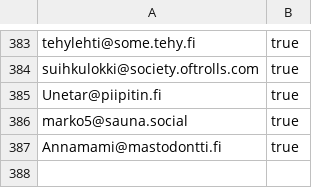
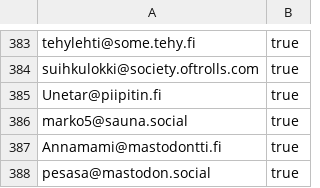
Before and after one commit to ronilaukkarinen/finnish-mastodon-users, a CSV file: following_accounts.csv, drawn as a sheet; only a part is shown, gaps mark what is left out.

Commit message:
Add pesasa@mastodon.social,

```diff
--- a/following_accounts.csv
+++ b/following_accounts.csv
@@ -387 +387,2 @@ marko5@sauna.social, true
 Annamami@mastodontti.fi, true
+pesasa@mastodon.social, true
```
